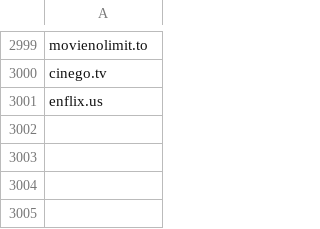
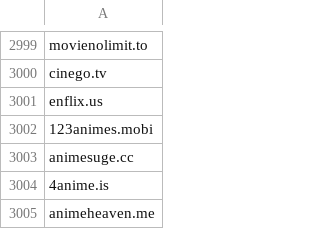
Before and after one commit to GVI-ONE-Cyber/Dynamic_Lists, a CSV file: shady-piracy-streaming-domains.csv, drawn as a sheet; only a part is shown, gaps mark what is left out.

Commit message:
Update shady-piracy-streaming-domains.csv
quick add

```diff
--- a/shady-piracy-streaming-domains.csv
+++ b/shady-piracy-streaming-domains.csv
@@ -3001 +3001,5 @@ cinego.tv
 enflix.us
+123animes.mobi
+animesuge.cc
+4anime.is
+animeheaven.me
```
